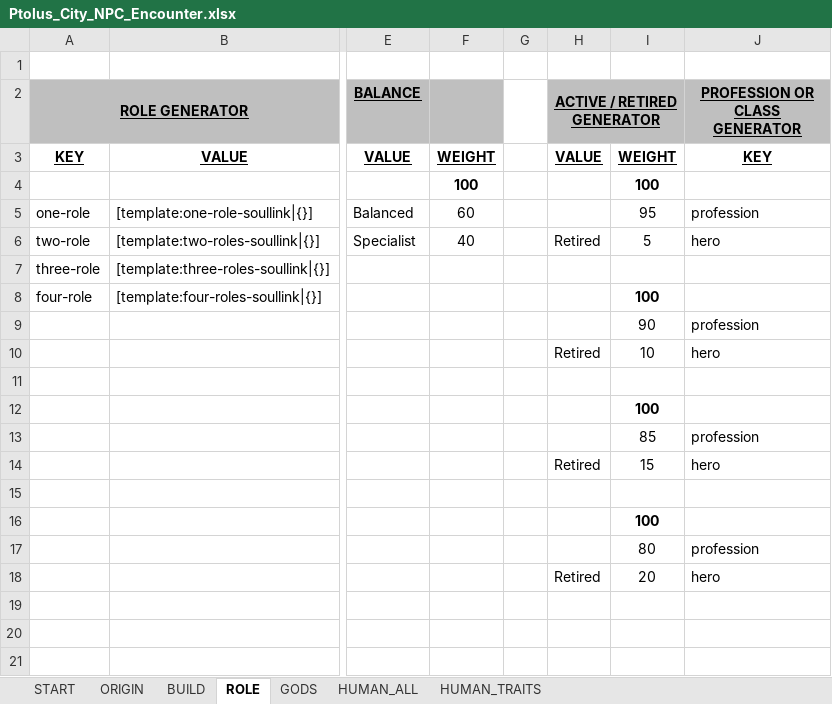
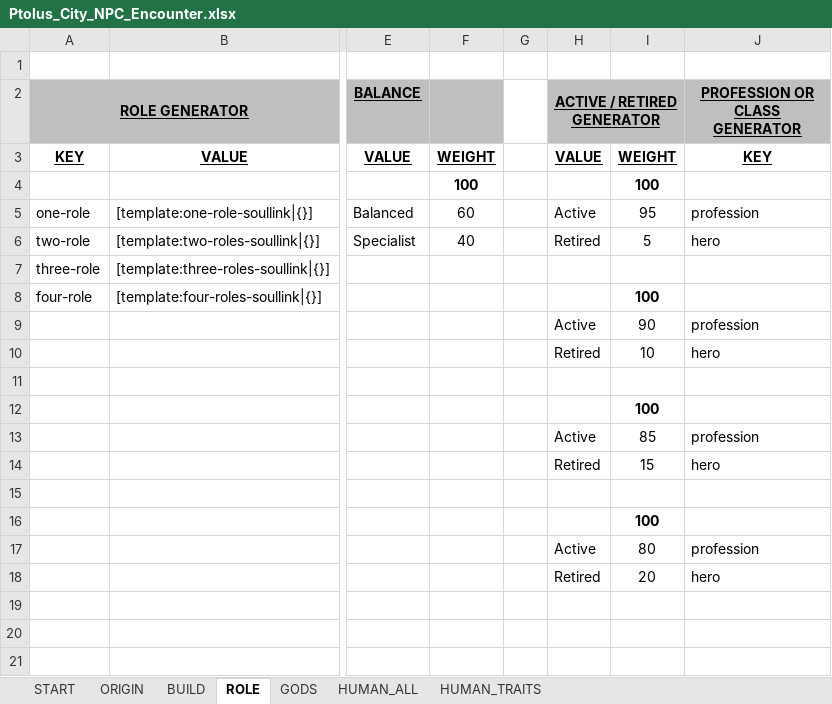
Before and after one commit to Kordishal/world-anvil-generators, an Excel workbook: city-npc/Ptolus_City_NPC_Encounter.xlsx, sheet ROLE, drawn as a sheet; only a part is shown, gaps mark what is left out; values as stored, in another font and other column widths than the file's, no borders; the diff names each change by its address in the sheet, - before the commit and + after, or states it on an @@ line.

```diff
--- a/city-npc/Ptolus_City_NPC_Encounter.xlsx (sheet ROLE)
+++ b/city-npc/Ptolus_City_NPC_Encounter.xlsx (sheet ROLE)
-H5 (ACTIVE / RETIRED GENERATOR): (empty)
+H5 (ACTIVE / RETIRED GENERATOR): Active
-H9 (ACTIVE / RETIRED GENERATOR): (empty)
+H9 (ACTIVE / RETIRED GENERATOR): Active
-H13 (ACTIVE / RETIRED GENERATOR): (empty)
+H13 (ACTIVE / RETIRED GENERATOR): Active
-H17 (ACTIVE / RETIRED GENERATOR): (empty)
+H17 (ACTIVE / RETIRED GENERATOR): Active
```
Also changed, not shown: 4 other files.
